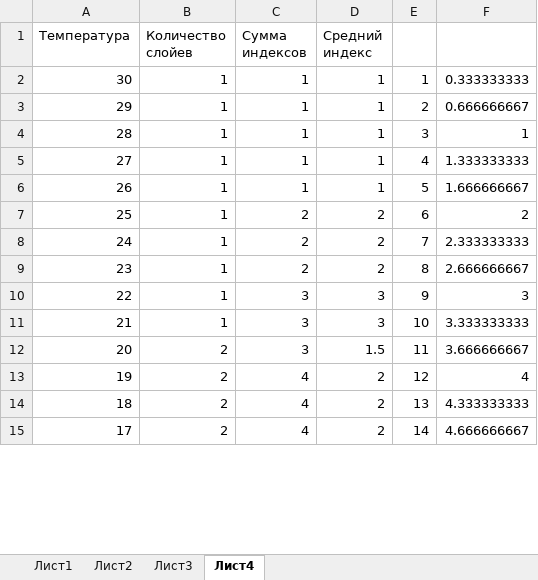
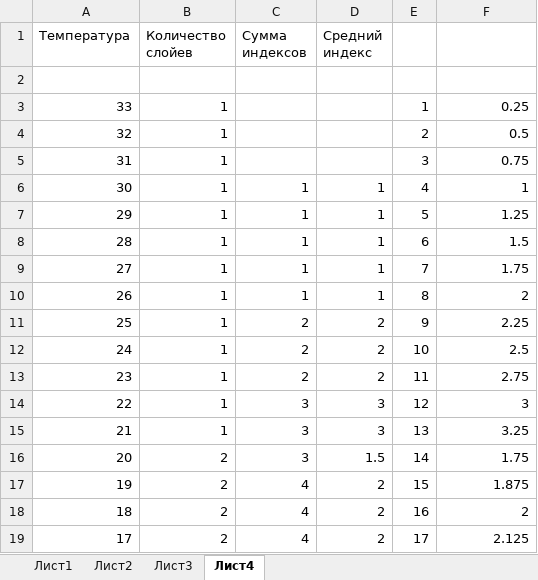
Before and after one commit to bpatapb88/vpohode, an Excel workbook: Книга1.xlsx, sheet Лист4, drawn as a sheet; only a part is shown; values as stored, in another font and other column widths than the file's, no borders; addresses are those after the commit; the diff covers the shown part only; the diff names each change by its address in the sheet, - before the commit and + after, or states it on an @@ line.

```diff
--- a/Книга1.xlsx (sheet Лист4)
+++ b/Книга1.xlsx (sheet Лист4)
+row 2: (empty)
+row 3: 33 | 1 |  |  | 1 | 0.25
+row 4: 32 | 1 |  |  | 2 | 0.5
+row 5: 31 | 1 |  |  | 3 | 0.75
-E6: 1
+E6: 4
-F6: 0.333333333
+F6: 1
-E7: 2
+E7: 5
-F7: 0.666666667
+F7: 1.25
-E8: 3
+E8: 6
-F8: 1
+F8: 1.5
-E9: 4
+E9: 7
-F9: 1.333333333
+F9: 1.75
-E10: 5
+E10: 8
-F10: 1.666666667
+F10: 2
-E11: 6
+E11: 9
-F11: 2
+F11: 2.25
-E12: 7
+E12: 10
-F12: 2.333333333
+F12: 2.5
-E13: 8
+E13: 11
-F13: 2.666666667
+F13: 2.75
-E14: 9
+E14: 12
-E15: 10
+E15: 13
-F15: 3.333333333
+F15: 3.25
-E16: 11
+E16: 14
-F16: 3.666666667
+F16: 1.75
-E17: 12
+E17: 15
-F17: 4
+F17: 1.875
-E18: 13
+E18: 16
-F18: 4.333333333
+F18: 2
-E19: 14
+E19: 17
-F19: 4.666666667
+F19: 2.125
```
Also changed, not shown: 56 edited cells elsewhere in this sheet, formulas that keep their value, 35 other files.
